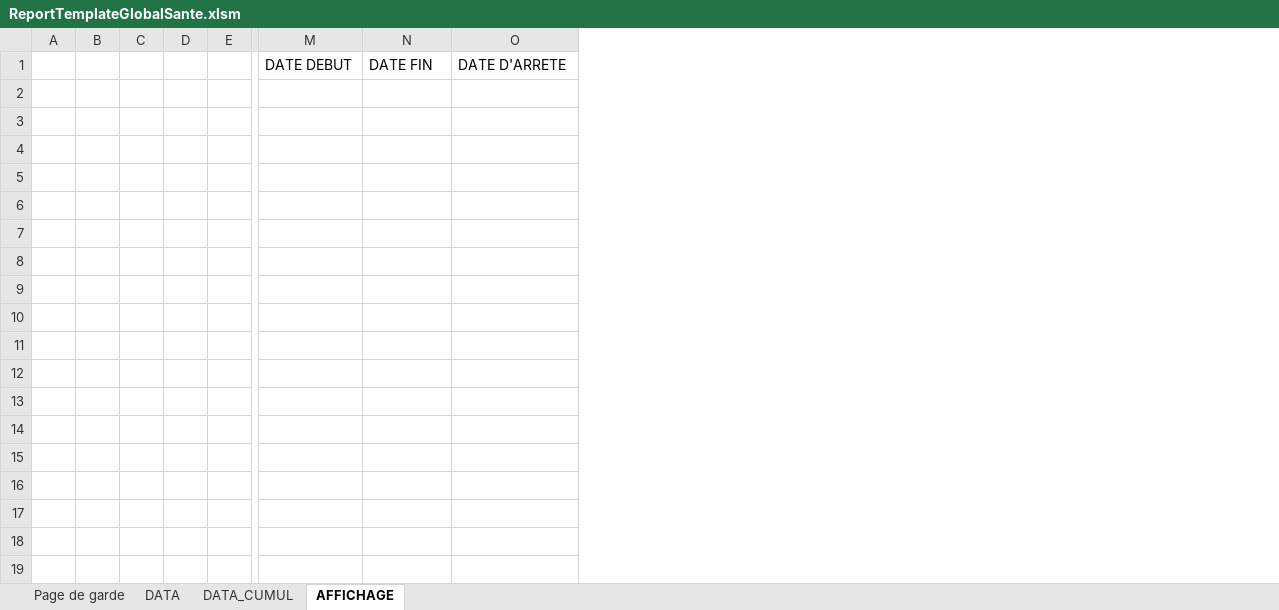
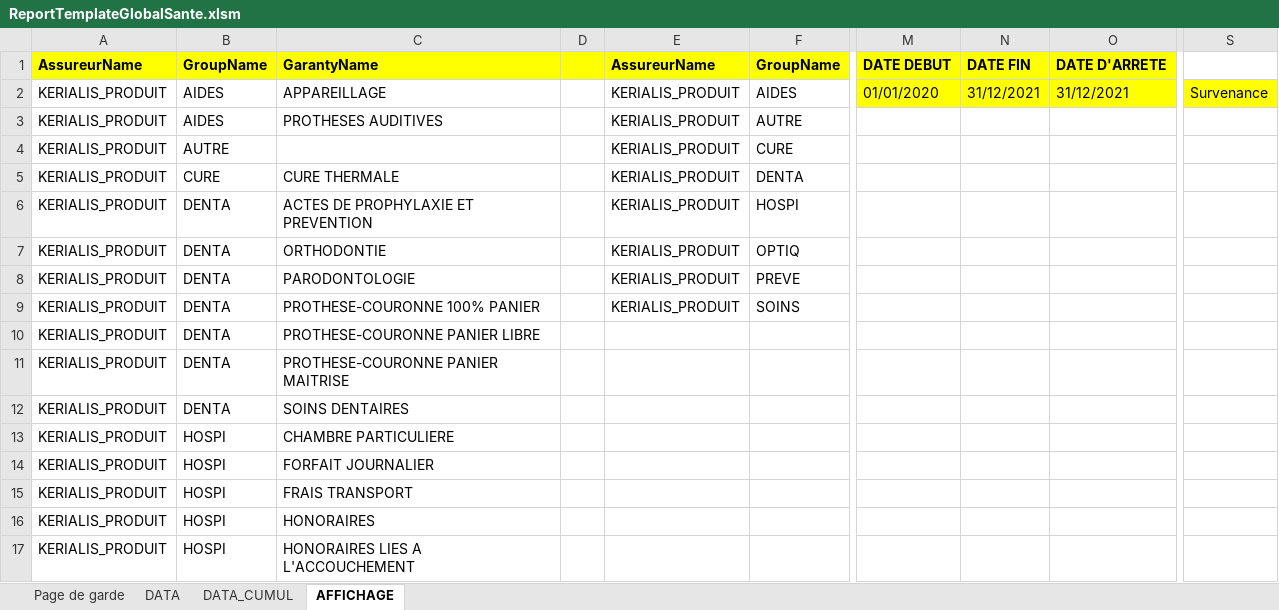
Before and after one commit to amoeglin/CR-Kerialis, an Excel workbook: CompteResultat/App_Data/ReportTemplates/ReportTemplateGlobalSante.xlsm, sheet AFFICHAGE, drawn as a sheet; only a part is shown, gaps mark what is left out; values as stored, in another font and other column widths than the file's, no borders; removed rows and columns are numbered as before the commit, all else as after; rows hold the shown columns only; the diff covers the shown part only; the diff names each change by its address in the sheet, - before the commit and + after, or states it on an @@ line.

```diff
--- a/CompteResultat/App_Data/ReportTemplates/ReportTemplateGlobalSante.xlsm (sheet AFFICHAGE)
+++ b/CompteResultat/App_Data/ReportTemplates/ReportTemplateGlobalSante.xlsm (sheet AFFICHAGE)
-column A, empty
-column B, empty
-column C, empty
+column A, row 1: AssureurName
+column B, row 1: GroupName
+column C, row 1: GarantyName
-column E, empty
+column E, row 1: AssureurName
+column F, row 1: GroupName
+column S, empty
-D1 fill: none
+D1 fill: #FFFF00
@@ M1:O1 fill: none → #FFFF00, bold: off → on @@
+row 2: KERIALIS_PRODUIT | AIDES | APPAREILLAGE |  | KERIALIS_PRODUIT | AIDES | 01/01/2020 | 31/12/2021 | 31/12/2021 | Survenance
+row 3: KERIALIS_PRODUIT | AIDES | PROTHESES AUDITIVES |  | KERIALIS_PRODUIT | AUTRE
+row 4: KERIALIS_PRODUIT | AUTRE |  |  | KERIALIS_PRODUIT | CURE
+row 5: KERIALIS_PRODUIT | CURE | CURE THERMALE |  | KERIALIS_PRODUIT | DENTA
+row 6: KERIALIS_PRODUIT | DENTA | ACTES DE PROPHYLAXIE ET PREVENTION |  | KERIALIS_PRODUIT | HOSPI
+row 7: KERIALIS_PRODUIT | DENTA | ORTHODONTIE |  | KERIALIS_PRODUIT | OPTIQ
+row 8: KERIALIS_PRODUIT | DENTA | PARODONTOLOGIE |  | KERIALIS_PRODUIT | PREVE
+row 9: KERIALIS_PRODUIT | DENTA | PROTHESE-COURONNE 100% PANIER |  | KERIALIS_PRODUIT | SOINS
+row 10: KERIALIS_PRODUIT | DENTA | PROTHESE-COURONNE PANIER LIBRE
+row 11: KERIALIS_PRODUIT | DENTA | PROTHESE-COURONNE PANIER MAITRISE
+row 12: KERIALIS_PRODUIT | DENTA | SOINS DENTAIRES
+row 13: KERIALIS_PRODUIT | HOSPI | CHAMBRE PARTICULIERE
+row 14: KERIALIS_PRODUIT | HOSPI | FORFAIT JOURNALIER
+row 15: KERIALIS_PRODUIT | HOSPI | FRAIS TRANSPORT
+row 16: KERIALIS_PRODUIT | HOSPI | HONORAIRES
+row 17: KERIALIS_PRODUIT | HOSPI | HONORAIRES LIES A L'ACCOUCHEMENT
```
Also changed, not shown: 11 added rows, 3 added columns and 1 removed column elsewhere in this sheet, sheet Page de garde, charts or pictures, CompteResultat/App_Data/ReportTemplates/ReportTemplate1 - 2ans.xlsm, CompteResultat/App_Data/ReportTemplates/ReportTemplateSyntheseSante.xlsm, 19 other files.
